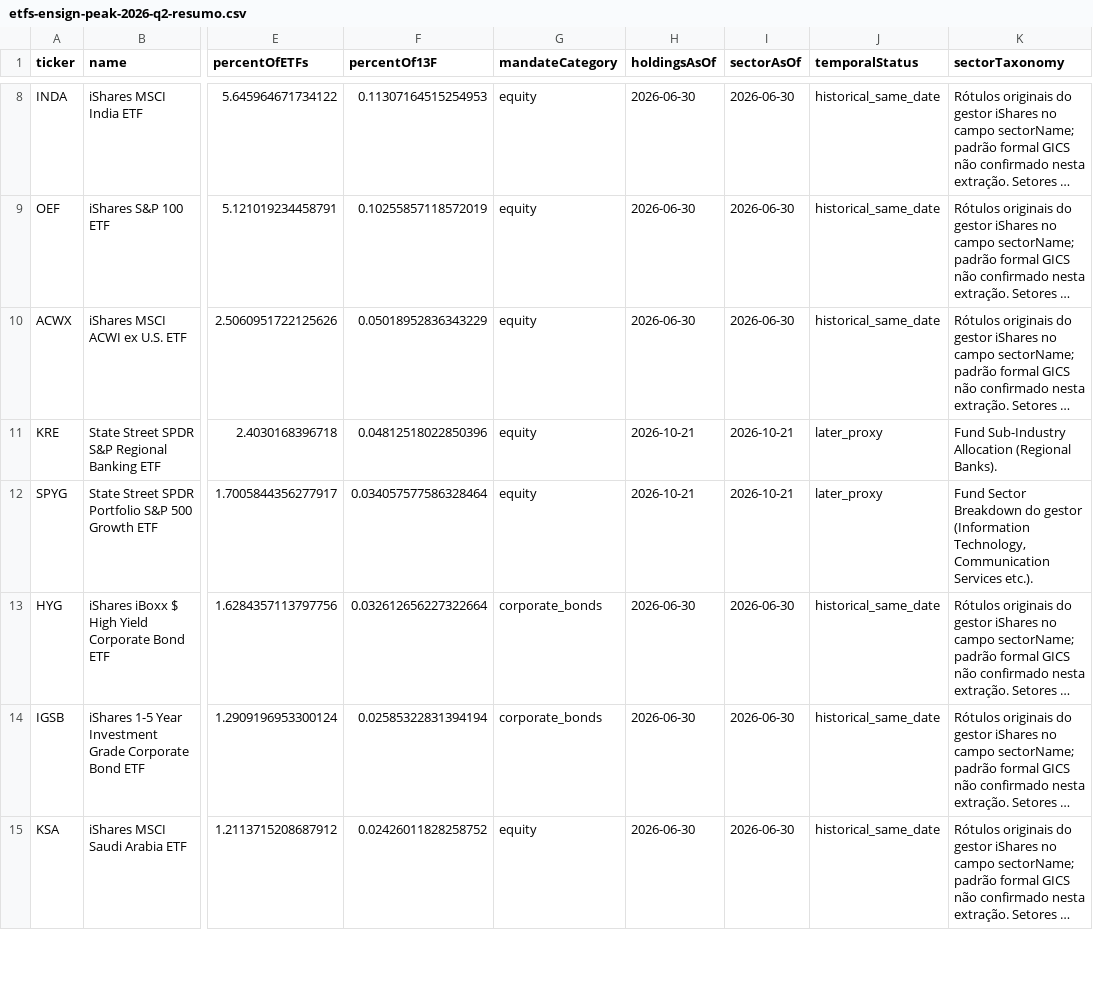
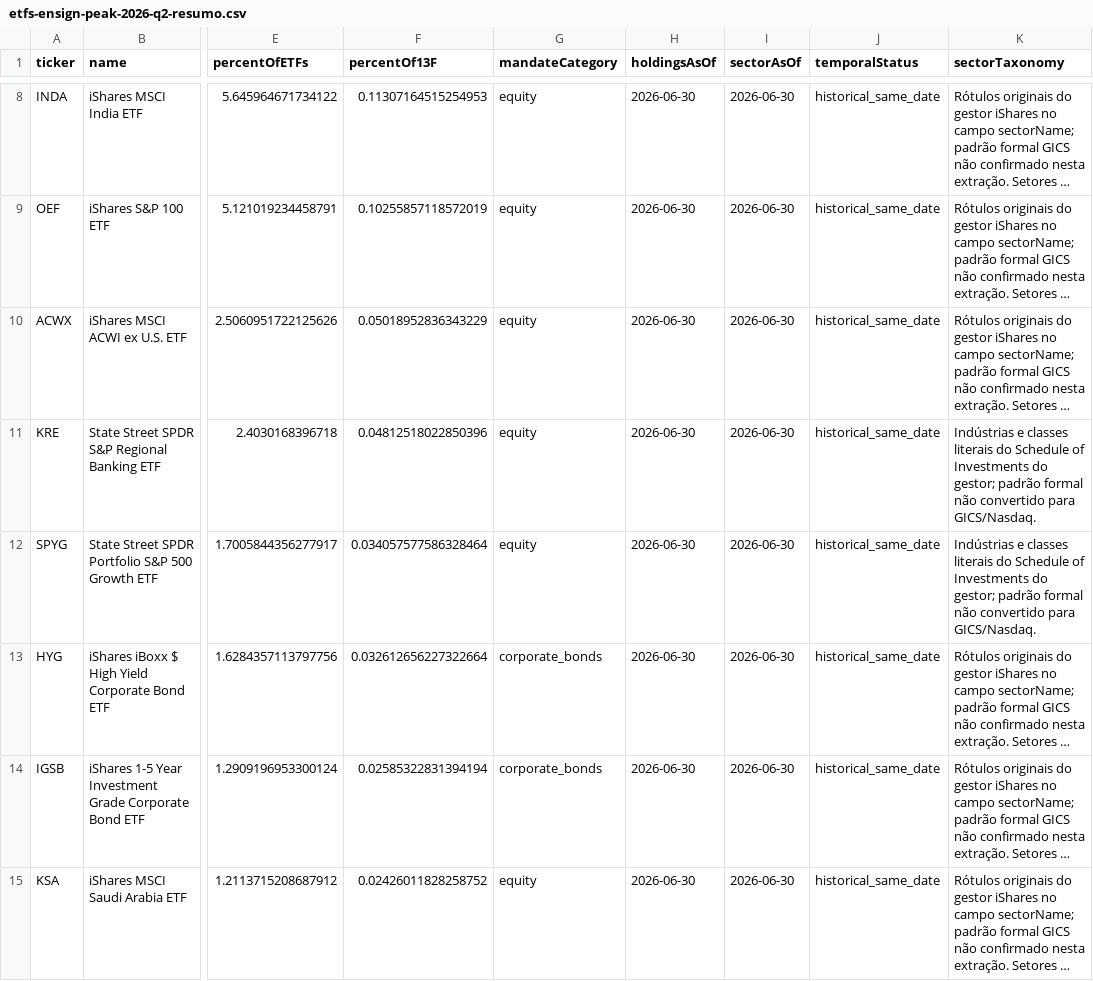
Before and after one commit to aldenirfilho/aldenirmed89, a CSV file: ecossistema/auditoria-religiosa-360/data/etfs-ensign-peak-2026-q2-resumo.csv, drawn as a sheet; only a part is shown, gaps mark what is left out; long unchanged cells end in …; the diff covers the shown part only; the diff names each change by its address in the sheet, - before the commit and + after, or states it on an @@ line.

```diff
--- a/ecossistema/auditoria-religiosa-360/data/etfs-ensign-peak-2026-q2-resumo.csv
+++ b/ecossistema/auditoria-religiosa-360/data/etfs-ensign-peak-2026-q2-resumo.csv
-H11:H12 (holdingsAsOf): 2026-10-21
+H11:H12 (holdingsAsOf): 2026-06-30
-I11:I12 (sectorAsOf): 2026-10-21
+I11:I12 (sectorAsOf): 2026-06-30
-J11:J12 (temporalStatus): later_proxy
+J11:J12 (temporalStatus): historical_same_date
-K11 (sectorTaxonomy): Fund Sub-Industry Allocation (Regional Banks).
+K11 (sectorTaxonomy): Indústrias e classes literais do Schedule of Investments do gestor; padrão formal não convertido para GICS/Nasdaq.
-K12 (sectorTaxonomy): Fund Sector Breakdown do gestor (Information Technology, Communication Services etc.).
+K12 (sectorTaxonomy): Indústrias e classes literais do Schedule of Investments do gestor; padrão formal não convertido para GICS/Nasdaq.
```
Also changed, not shown: 28 edited cells elsewhere in this file, 9 other files.
